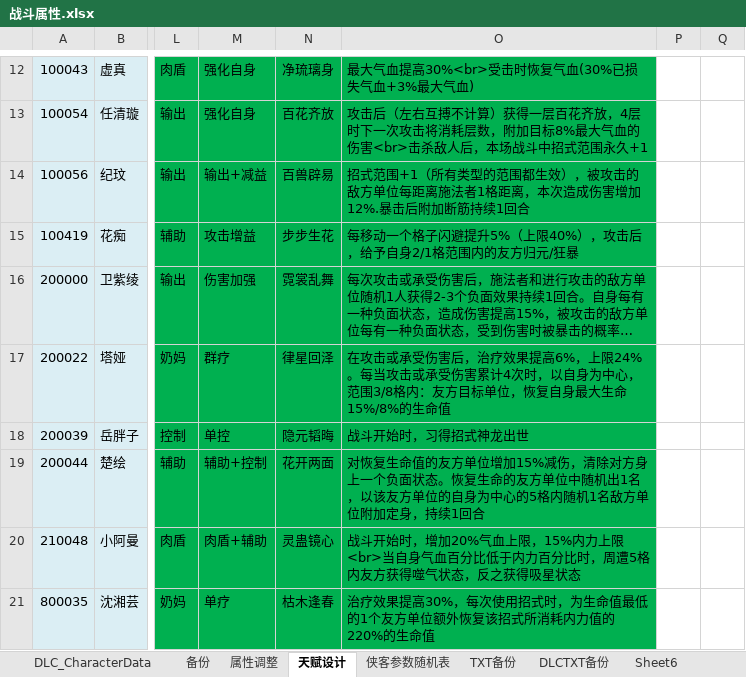
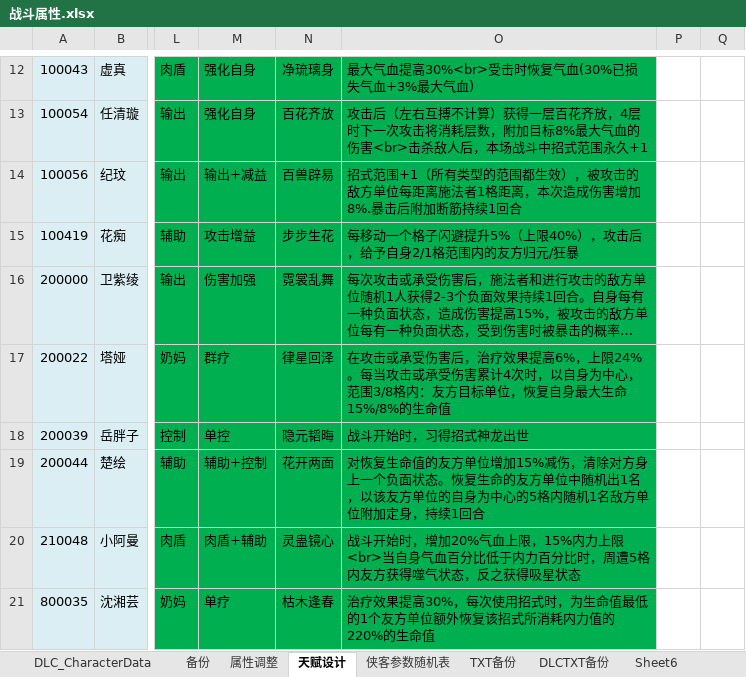
Before and after one commit to xiaozhuzzz/XiakePreMod, an Excel workbook: Excel文件/xiakeqian/战斗属性.xlsx, sheet 天赋设计, drawn as a sheet; only a part is shown, gaps mark what is left out; long unchanged cells end in …; values as stored, in another font and other column widths than the file's, no borders; conditional formats not drawn; the diff names each change by its address in the sheet, - before the commit and + after, or states it on an @@ line.

```diff
--- a/Excel文件/xiakeqian/战斗属性.xlsx (sheet 天赋设计)
+++ b/Excel文件/xiakeqian/战斗属性.xlsx (sheet 天赋设计)
-O14: …伤害增加12%.暴击后附…
+O14: …伤害增加8%.暴击后附…
```
Also changed, not shown: Excel文件/xiakeqian/天赋.xlsx, 4 other files.
